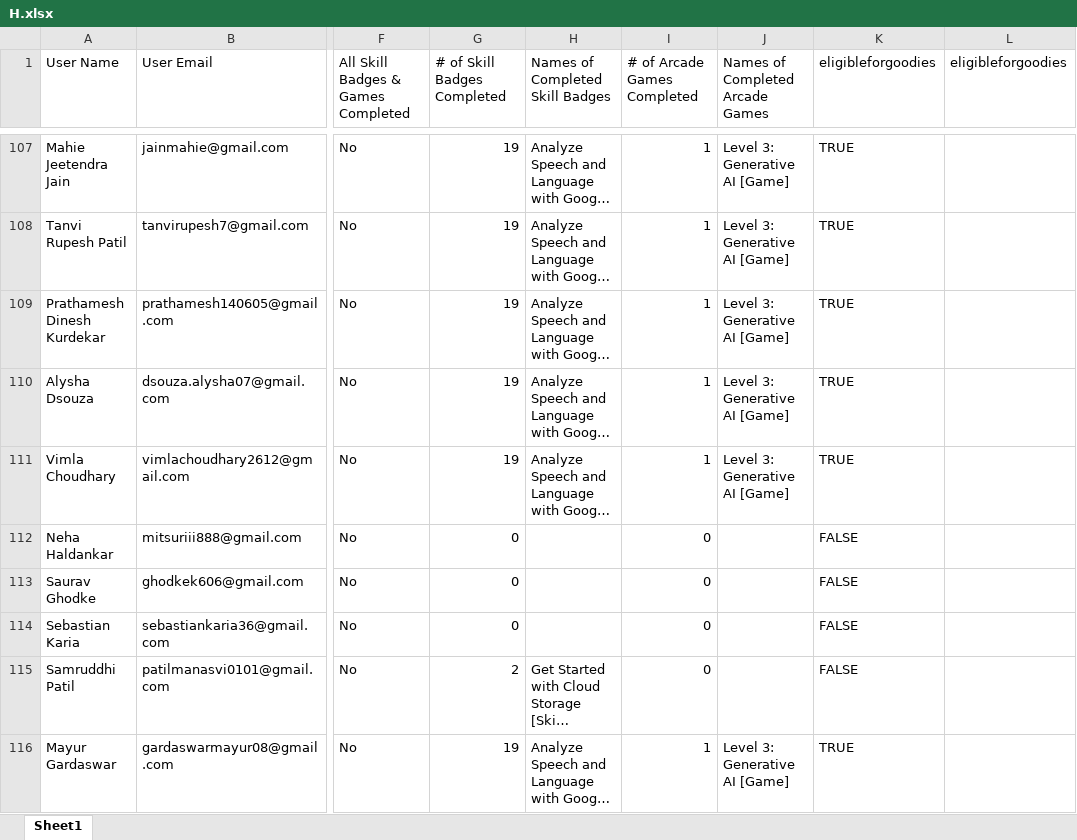
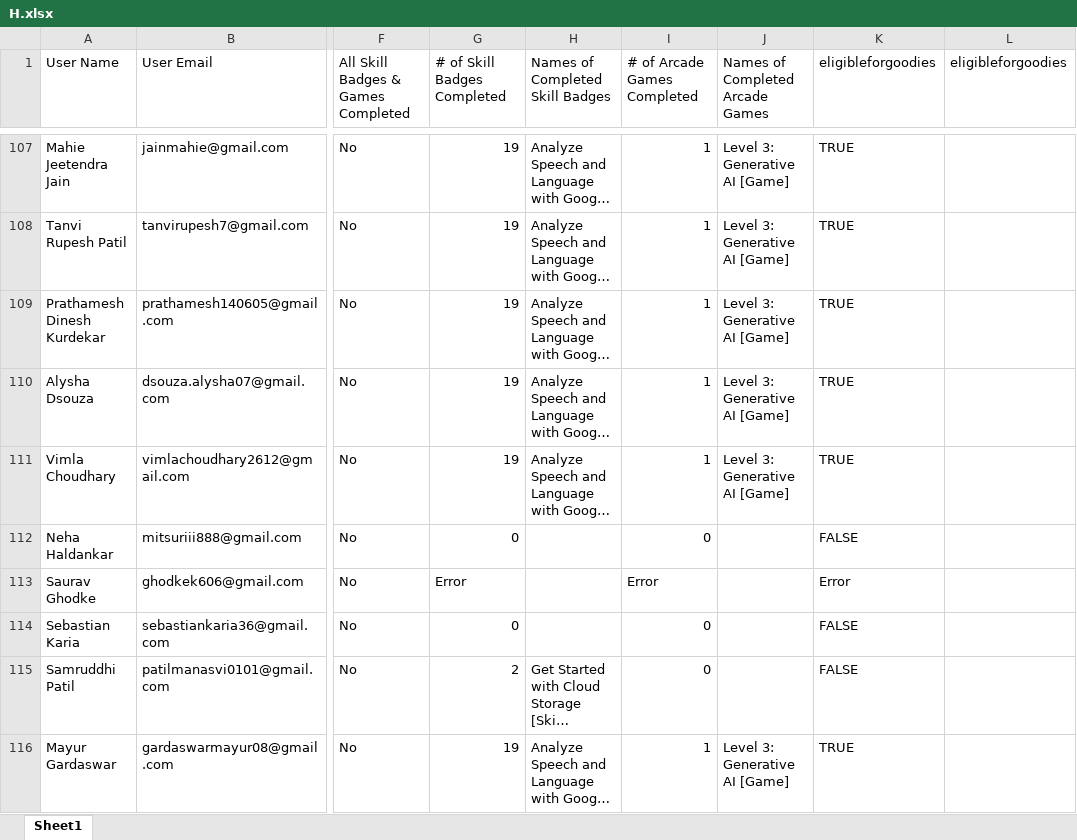
Before and after one commit to fRankEnstein1-1-1-1/GDGC_Cloud_Leaderboards, an Excel workbook: data/H.xlsx, sheet Sheet1, drawn as a sheet; only a part is shown, gaps mark what is left out; long unchanged cells end in …; values as stored, in another font and other column widths than the file's, no borders; the diff covers the shown part only; the diff names each change by its address in the sheet, - before the commit and + after, or states it on an @@ line.

```diff
--- a/data/H.xlsx (sheet Sheet1)
+++ b/data/H.xlsx (sheet Sheet1)
-G113 (# of Skill Badges Completed): 0
+G113 (# of Skill Badges Completed): Error
-I113 (# of Arcade Games Completed): 0
+I113 (# of Arcade Games Completed): Error
-K113 (eligibleforgoodies): FALSE
+K113 (eligibleforgoodies): Error
```
Also changed, not shown: 3 edited cells elsewhere in this sheet, public/H.xlsx.
